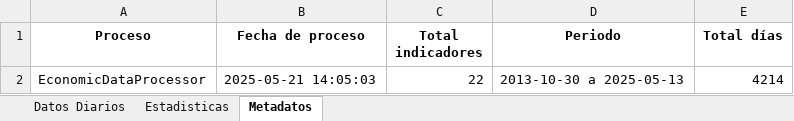
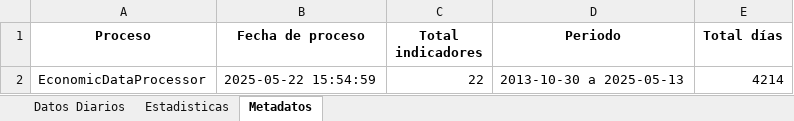
Before and after one commit to pspedro19/SP500_INDEX_Analisis, an Excel workbook: Data/0_raw/datos_economicos_procesados_cp.xlsx, sheet Metadatos, drawn as a sheet; values as stored, in another font and other column widths than the file's, no borders; the diff names each change by its address in the sheet, - before the commit and + after, or states it on an @@ line.

```diff
--- a/Data/0_raw/datos_economicos_procesados_cp.xlsx (sheet Metadatos)
+++ b/Data/0_raw/datos_economicos_procesados_cp.xlsx (sheet Metadatos)
-B2 (Fecha de proceso): 2025-05-21 14:05:03
+B2 (Fecha de proceso): 2025-05-22 15:54:59
```
Also changed, not shown: Data/0_raw/datos_economicos_other_procesados.xlsx, Data/0_raw/datos_economicos_procesados_Fred.xlsx, 31 other files.
